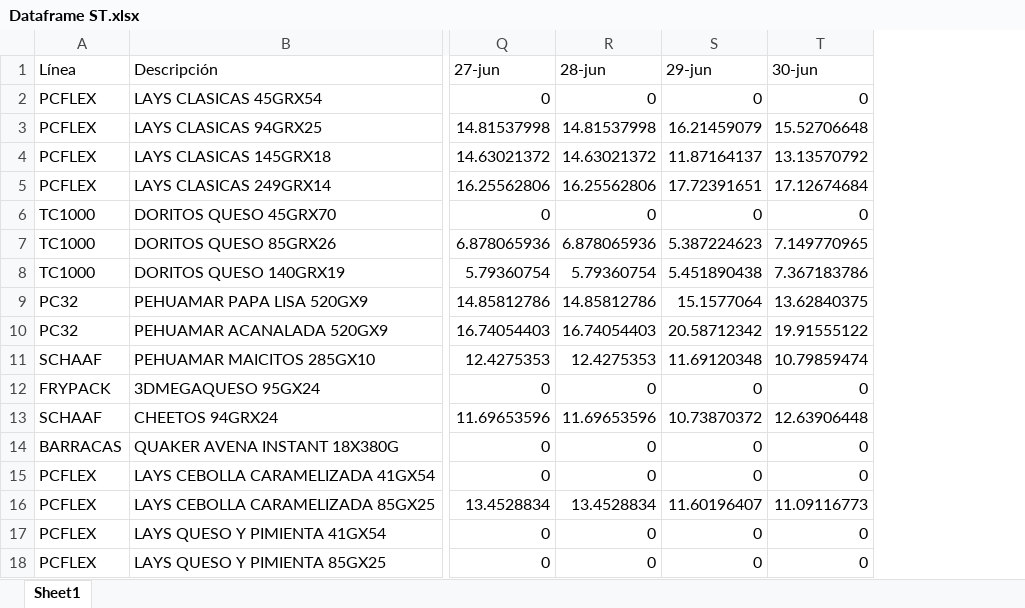
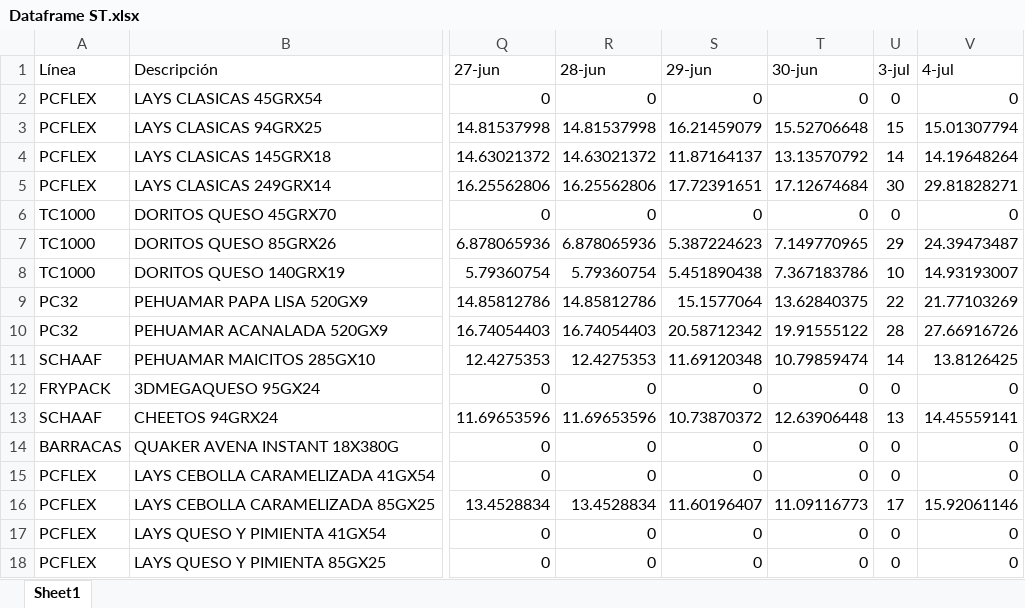
Before and after one commit to Catalinam24/presentaci-n, an Excel workbook: Dataframe ST.xlsx, sheet Sheet1, drawn as a sheet; only a part is shown, gaps mark what is left out; values as stored, in another font and other column widths than the file's, no borders; the diff names each change by its address in the sheet, - before the commit and + after, or states it on an @@ line.

```diff
--- a/Dataframe ST.xlsx (sheet Sheet1)
+++ b/Dataframe ST.xlsx (sheet Sheet1)
+column U (3-jul), rows 2-18: 0 | 15 | 14 | 30 | 0 | 29 | 10 | 22 | 28 | 14 | 0 | 13 | 0 | 0 | 17 | 0 | 0
+column V (4-jul), rows 2-18: 0 | 15.01307794 | 14.19648264 | 29.81828271 | 0 | 24.39473487 | 14.93193007 | 21.77103269 | 27.66916726 | 13.8126425 | 0 | 14.45559141 | 0 | 0 | 15.92061146 | 0 | 0
```
Also changed, not shown: Dataframe Fam.xlsx.
